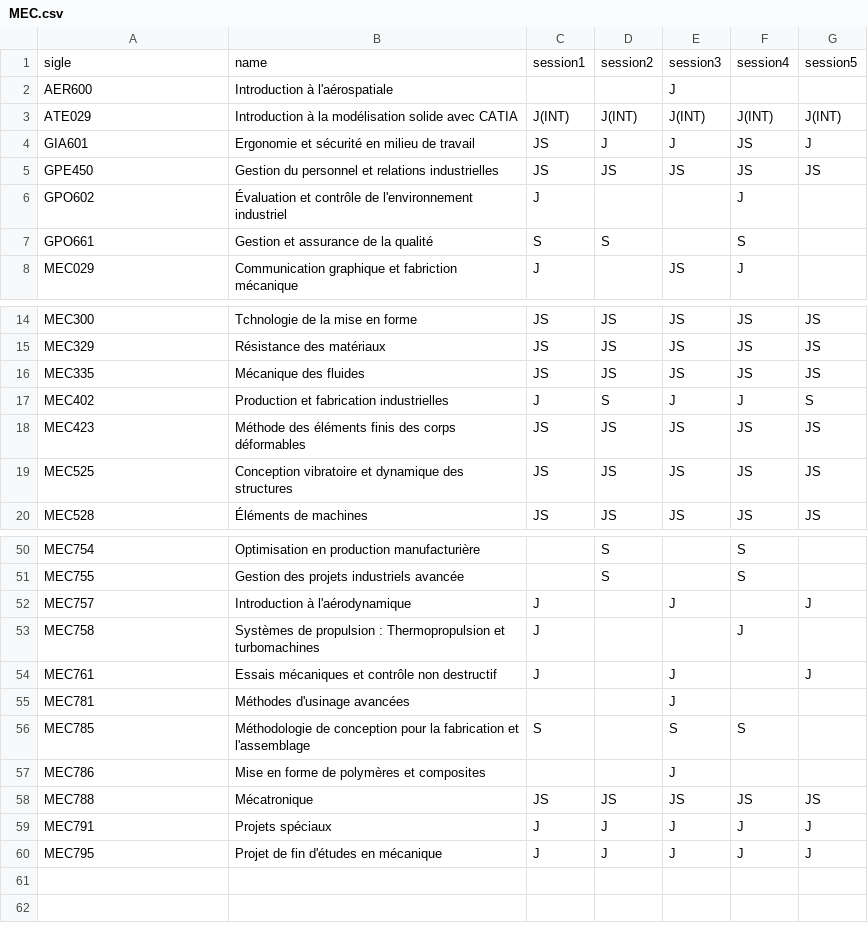
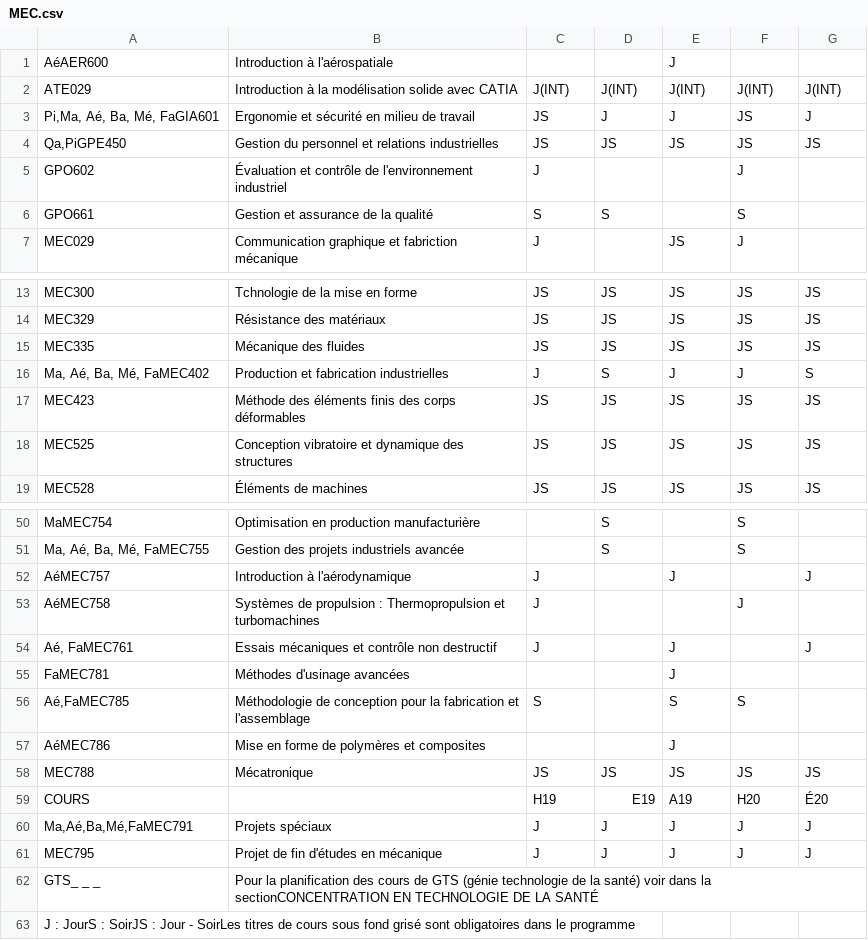
Before and after one commit to jalilbengoufa/ETSParcours, a CSV file: csv_files/merged/MEC.csv, drawn as a sheet; only a part is shown, gaps mark what is left out; removed rows and columns are numbered as before the commit, all else as after; the diff covers the shown part only; the diff names each change by its address in the sheet, - before the commit and + after, or states it on an @@ line.

```diff
--- a/csv_files/merged/MEC.csv
+++ b/csv_files/merged/MEC.csv
-row 1: sigle | name | session1 | session2 | session3 | session4 | session5
-A1: AER600
+A1: AéAER600
-A3: GIA601
+A3: Pi,Ma, Aé, Ba, Mé, FaGIA601
-A4: GPE450
+A4: Qa,PiGPE450
-A16: MEC402
+A16: Ma, Aé, Ba, Mé, FaMEC402
-A50: MEC754
+A50: MaMEC754
-A51: MEC755
+A51: Ma, Aé, Ba, Mé, FaMEC755
-A52: MEC757
+A52: AéMEC757
-A53: MEC758
+A53: AéMEC758
-A54: MEC761
+A54: Aé, FaMEC761
-A55: MEC781
+A55: FaMEC781
-A56: MEC785
+A56: Aé,FaMEC785
-A57: MEC786
+A57: AéMEC786
+row 59: COURS |  | H19 | E19 | A19 | H20 | É20
-A60: MEC791
+A60: Ma,Aé,Ba,Mé,FaMEC791
+row 62: GTS_ _ _ | Pour la planification des cours de GTS (génie technologie de la santé) voir dans la sectionCONCENTRATION EN TECHNOLOGIE DE LA SANTÉ
+row 63: J : JourS : SoirJS : Jour - SoirLes titres de cours sous fond grisé sont obligatoires dans le programme
```
Also changed, not shown: 1 added row and 25 edited cells elsewhere in this file, csv_files/merged/CTN.csv, csv_files/merged/ELE.csv, 29 other files.
